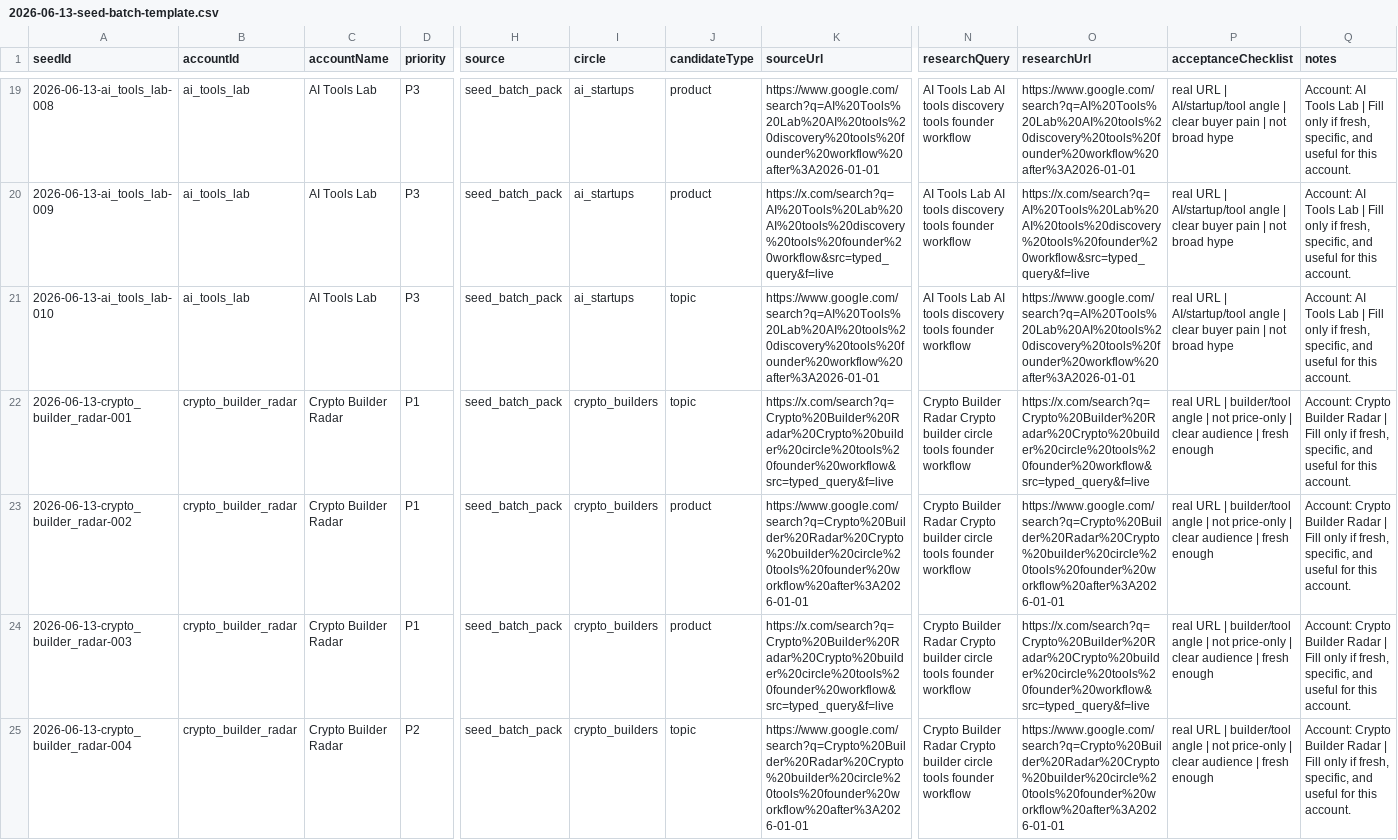
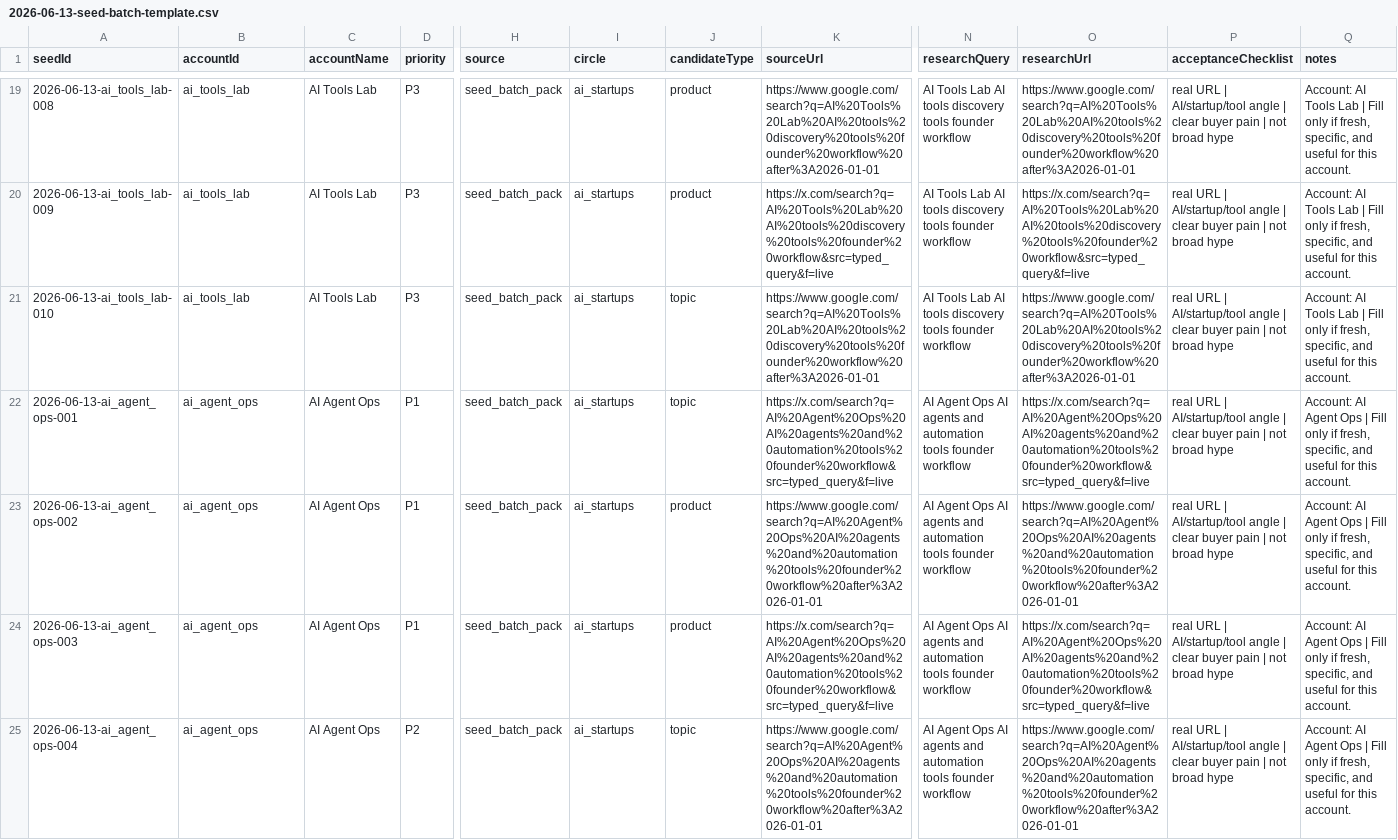
Before and after one commit to guamee16888/yingtui-affiliate-system, a CSV file: output/2026-06-13-seed-batch-template.csv, drawn as a sheet; only a part is shown, gaps mark what is left out; the diff covers the shown part only; the diff names each change by its address in the sheet, - before the commit and + after, or states it on an @@ line.

```diff
--- a/output/2026-06-13-seed-batch-template.csv
+++ b/output/2026-06-13-seed-batch-template.csv
-A22 (seedId): 2026-06-13-crypto_builder_radar-001
+A22 (seedId): 2026-06-13-ai_agent_ops-001
-B22:B25 (accountId): crypto_builder_radar
+B22:B25 (accountId): ai_agent_ops
-C22:C25 (accountName): Crypto Builder Radar
+C22:C25 (accountName): AI Agent Ops
-I22:I25 (circle): crypto_builders
+I22:I25 (circle): ai_startups
-K22 (sourceUrl): https://x.com/search?q=Crypto%20Builder%20Radar%20Crypto%20builder%20circle%20tools%20founder%20workflow&src=typed_query&f=live
+K22 (sourceUrl): https://x.com/search?q=AI%20Agent%20Ops%20AI%20agents%20and%20automation%20tools%20founder%20workflow&src=typed_query&f=live
-N22:N25 (researchQuery): Crypto Builder Radar Crypto builder circle tools founder…
+N22:N25 (researchQuery): AI Agent Ops AI agents and automation tools founder…
-O22 (researchUrl): https://x.com/search?q=Crypto%20Builder%20Radar%20Crypto%20builder%20circle%20tools%20founder%20workflow&src=typed_query&f=live
+O22 (researchUrl): https://x.com/search?q=AI%20Agent%20Ops%20AI%20agents%20and%20automation%20tools%20founder%20workflow&src=typed_query&f=live
-P22:P25 (acceptanceChecklist): …URL | builder/tool angle | not price-only | clear audience | fresh enough
+P22:P25 (acceptanceChecklist): …URL | AI/startup/tool angle | clear buyer pain | not broad hype
-Q22:Q25 (notes): Account: Crypto Builder Radar | Fill…
+Q22:Q25 (notes): Account: AI Agent Ops | Fill…
-A23 (seedId): 2026-06-13-crypto_builder_radar-002
+A23 (seedId): 2026-06-13-ai_agent_ops-002
-K23 (sourceUrl): https://www.google.com/search?q=Crypto%20Builder%20Radar%20Crypto%20builder%20circle%20tools%20founder%20workflow%20after%3A2026-01-01
+K23 (sourceUrl): https://www.google.com/search?q=AI%20Agent%20Ops%20AI%20agents%20and%20automation%20tools%20founder%20workflow%20after%3A2026-01-01
-O23 (researchUrl): https://www.google.com/search?q=Crypto%20Builder%20Radar%20Crypto%20builder%20circle%20tools%20founder%20workflow%20after%3A2026-01-01
+O23 (researchUrl): https://www.google.com/search?q=AI%20Agent%20Ops%20AI%20agents%20and%20automation%20tools%20founder%20workflow%20after%3A2026-01-01
-A24 (seedId): 2026-06-13-crypto_builder_radar-003
+A24 (seedId): 2026-06-13-ai_agent_ops-003
-K24 (sourceUrl): https://x.com/search?q=Crypto%20Builder%20Radar%20Crypto%20builder%20circle%20tools%20founder%20workflow&src=typed_query&f=live
+K24 (sourceUrl): https://x.com/search?q=AI%20Agent%20Ops%20AI%20agents%20and%20automation%20tools%20founder%20workflow&src=typed_query&f=live
-O24 (researchUrl): https://x.com/search?q=Crypto%20Builder%20Radar%20Crypto%20builder%20circle%20tools%20founder%20workflow&src=typed_query&f=live
+O24 (researchUrl): https://x.com/search?q=AI%20Agent%20Ops%20AI%20agents%20and%20automation%20tools%20founder%20workflow&src=typed_query&f=live
-A25 (seedId): 2026-06-13-crypto_builder_radar-004
+A25 (seedId): 2026-06-13-ai_agent_ops-004
-K25 (sourceUrl): https://www.google.com/search?q=Crypto%20Builder%20Radar%20Crypto%20builder%20circle%20tools%20founder%20workflow%20after%3A2026-01-01
+K25 (sourceUrl): https://www.google.com/search?q=AI%20Agent%20Ops%20AI%20agents%20and%20automation%20tools%20founder%20workflow%20after%3A2026-01-01
-O25 (researchUrl): https://www.google.com/search?q=Crypto%20Builder%20Radar%20Crypto%20builder%20circle%20tools%20founder%20workflow%20after%3A2026-01-01
+O25 (researchUrl): https://www.google.com/search?q=AI%20Agent%20Ops%20AI%20agents%20and%20automation%20tools%20founder%20workflow%20after%3A2026-01-01
```
Also changed, not shown: 54 edited cells elsewhere in this file, 30 other files.
